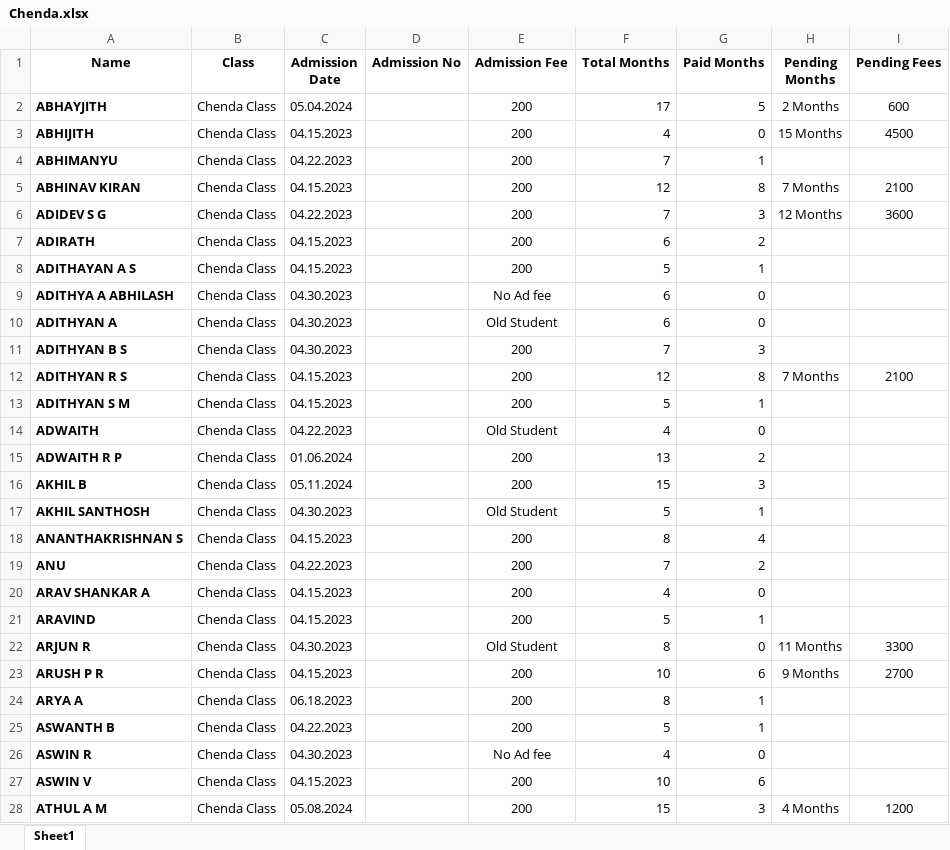
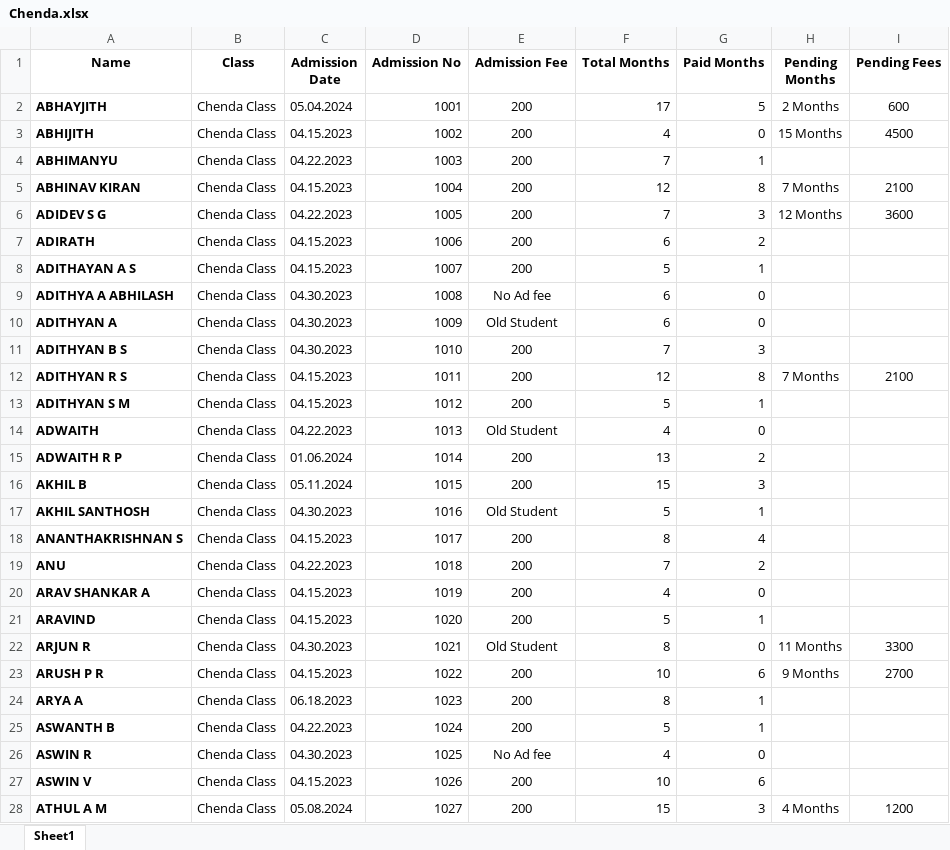
Before and after one commit to Rahulkrishnanj/Chendaclass, an Excel workbook: Chenda.xlsx, sheet Sheet1, drawn as a sheet; only a part is shown; values as stored, in another font and other column widths than the file's, no borders; the diff covers the shown part only; the diff names each change by its address in the sheet, - before the commit and + after, or states it on an @@ line.

Commit message:
Add files via upload

```diff
--- a/Chenda.xlsx (sheet Sheet1)
+++ b/Chenda.xlsx (sheet Sheet1)
-D2 (Admission No): (empty)
+D2 (Admission No): 1001
-D3 (Admission No): (empty)
+D3 (Admission No): 1002
-D4 (Admission No): (empty)
+D4 (Admission No): 1003
-D5 (Admission No): (empty)
+D5 (Admission No): 1004
-D6 (Admission No): (empty)
+D6 (Admission No): 1005
-D7 (Admission No): (empty)
+D7 (Admission No): 1006
-D8 (Admission No): (empty)
+D8 (Admission No): 1007
-D9 (Admission No): (empty)
+D9 (Admission No): 1008
-D10 (Admission No): (empty)
+D10 (Admission No): 1009
-D11 (Admission No): (empty)
+D11 (Admission No): 1010
-D12 (Admission No): (empty)
+D12 (Admission No): 1011
-D13 (Admission No): (empty)
+D13 (Admission No): 1012
-D14 (Admission No): (empty)
+D14 (Admission No): 1013
-D15 (Admission No): (empty)
+D15 (Admission No): 1014
-D16 (Admission No): (empty)
+D16 (Admission No): 1015
-D17 (Admission No): (empty)
+D17 (Admission No): 1016
-D18 (Admission No): (empty)
+D18 (Admission No): 1017
-D19 (Admission No): (empty)
+D19 (Admission No): 1018
-D20 (Admission No): (empty)
+D20 (Admission No): 1019
-D21 (Admission No): (empty)
+D21 (Admission No): 1020
-D22 (Admission No): (empty)
+D22 (Admission No): 1021
-D23 (Admission No): (empty)
+D23 (Admission No): 1022
-D24 (Admission No): (empty)
+D24 (Admission No): 1023
-D25 (Admission No): (empty)
+D25 (Admission No): 1024
-D26 (Admission No): (empty)
+D26 (Admission No): 1025
-D27 (Admission No): (empty)
+D27 (Admission No): 1026
-D28 (Admission No): (empty)
+D28 (Admission No): 1027
```
Also changed, not shown: 39 edited cells elsewhere in this sheet.
